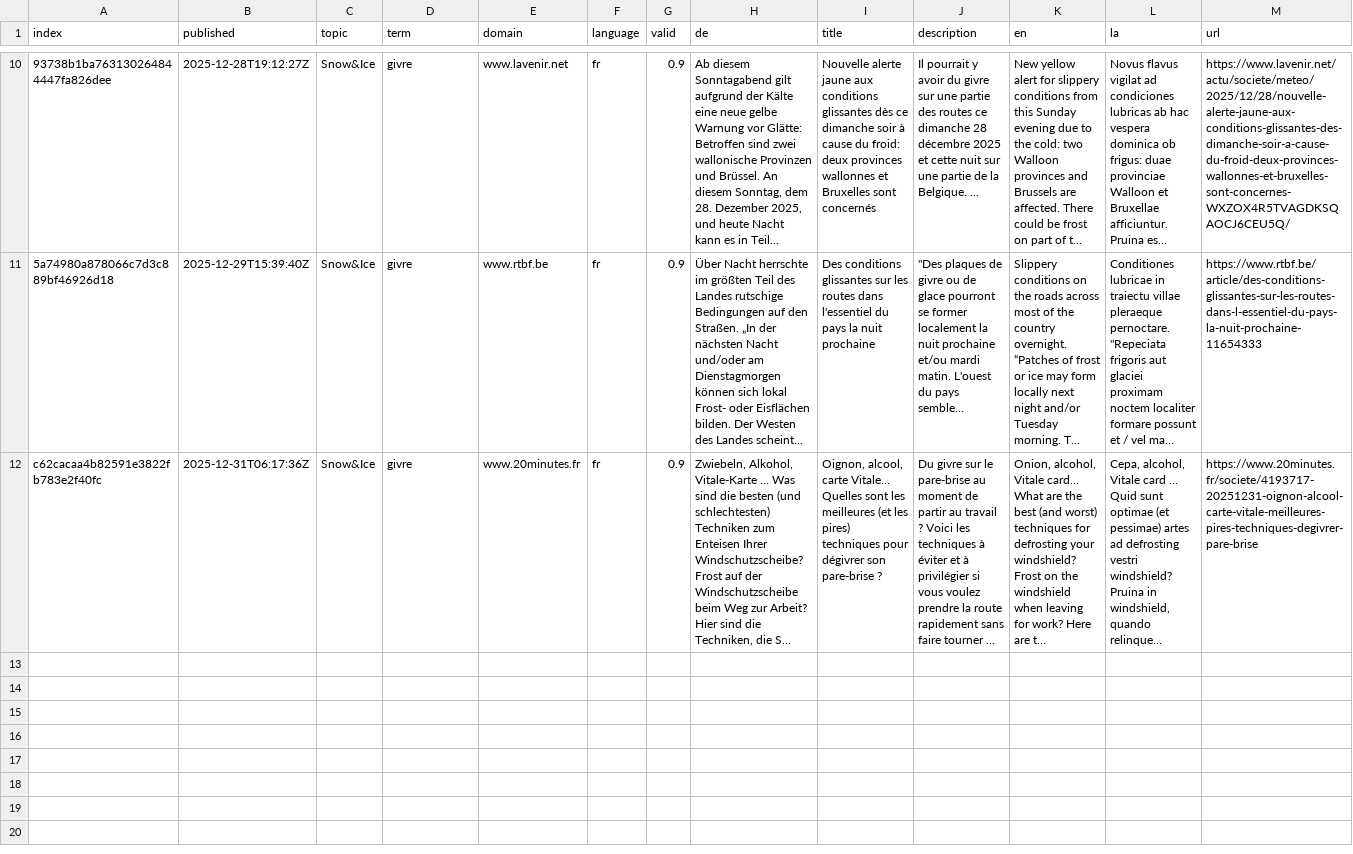
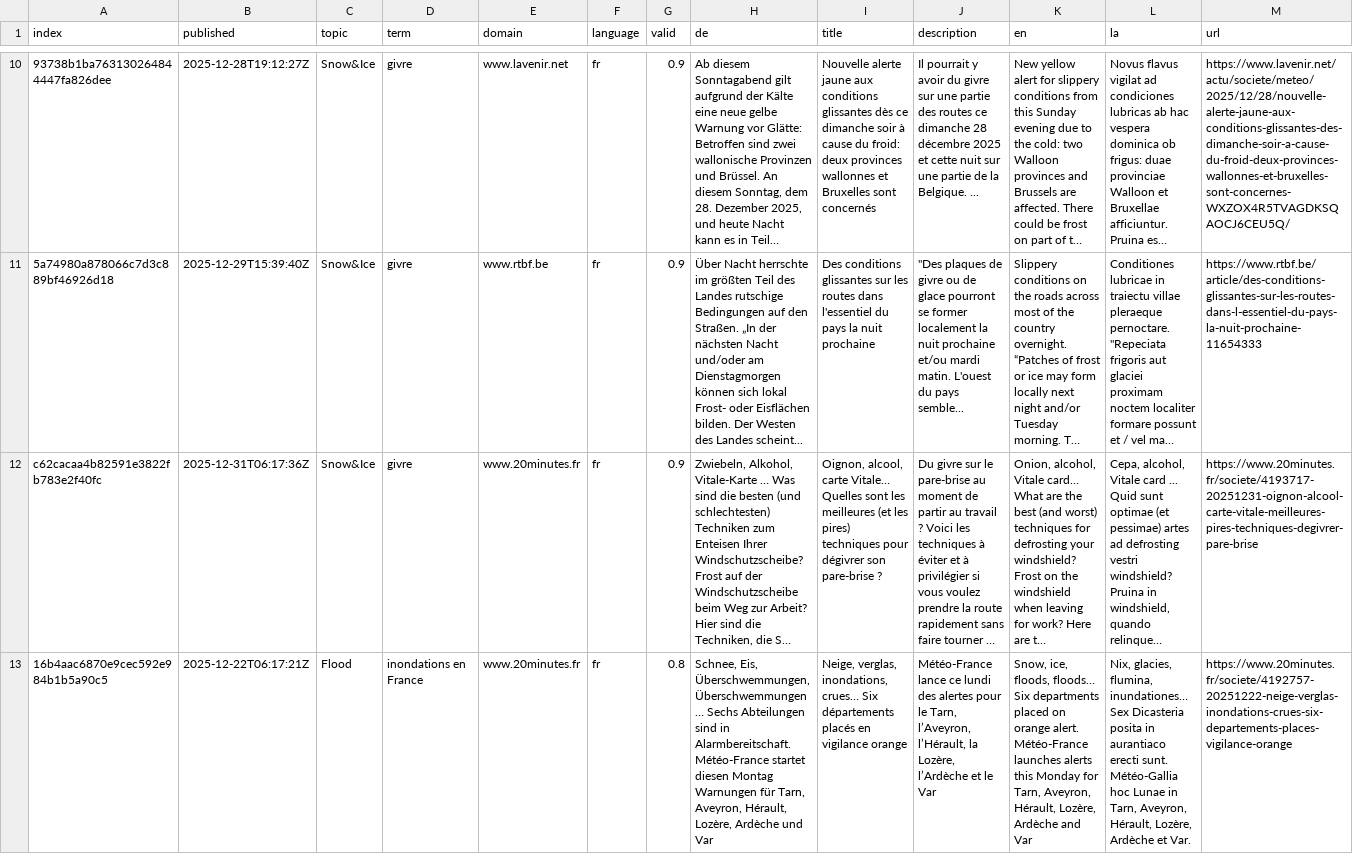
Before and after one commit to TinoH91news/frenchExtremes, a CSV file: cxsv/news_2025_12.csv, drawn as a sheet; only a part is shown, gaps mark what is left out; long unchanged cells end in …; rows hold the shown columns only; the diff names each change by its address in the sheet, - before the commit and + after, or states it on an @@ line.

```diff
--- a/cxsv/news_2025_12.csv
+++ b/cxsv/news_2025_12.csv
+row 13: 16b4aac6870e9cec592e984b1b5a90c5 | 2025-12-22T06:17:21Z | Flood | inondations en France | www.20minutes.fr | fr | 0.8 | Schnee, Eis, Überschwemmungen, Überschwemmungen … Sechs Abteilungen sind in Alarmbereitschaft. Météo-France startet diesen Montag Warnungen für Tarn, Aveyron, Hérault, Lozère, Ardèche und Var | Neige, verglas, inondations, crues… Six départements placés en vigilance orange | Météo-France lance ce lundi des alertes pour le Tarn, l’Aveyron, l’Hérault, la Lozère, l’Ardèche et le Var | Snow, ice, floods, floods… Six departments placed on orange alert. Météo-France launches alerts this Monday for Tarn, Aveyron, Hérault, Lozère, Ardèche and Var | Nix, glacies, flumina, inundationes… Sex Dicasteria posita in aurantiaco erecti sunt. Météo-Gallia hoc Lunae in Tarn, Aveyron, Hérault, Lozère, Ardèche et Var. | https://www.20minutes.fr/societe/4192757-20251222-neige-verglas-inondations-crues-six-departements-places-vigilance-orange
```
Also changed, not shown: terms.csv.
